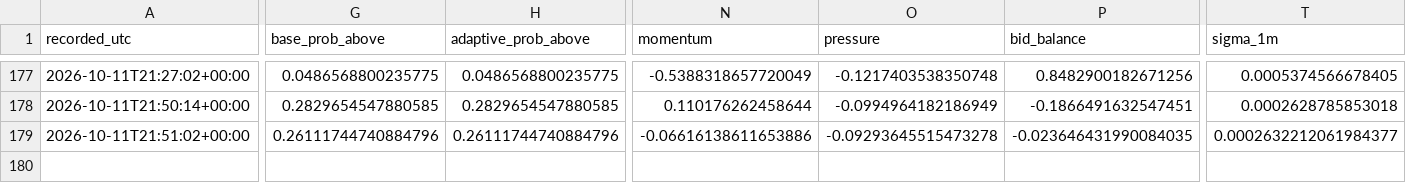
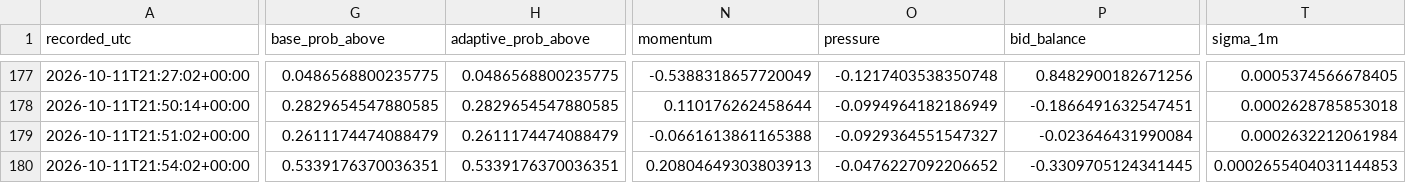
Before and after one commit to angelmoz881-collab/btc-kalshi-dashboard, a CSV file: data/btc_kalshi_learning.csv, drawn as a sheet; only a part is shown, gaps mark what is left out; rows hold the shown columns only; the diff names each change by its address in the sheet, - before the commit and + after, or states it on an @@ line.

Commit message:
Update BTC Kalshi adaptive learning history

```diff
--- a/data/btc_kalshi_learning.csv
+++ b/data/btc_kalshi_learning.csv
-G179 (base_prob_above): 0.26111744740884796
+G179 (base_prob_above): 0.2611174474088479
-H179 (adaptive_prob_above): 0.26111744740884796
+H179 (adaptive_prob_above): 0.2611174474088479
-N179 (momentum): -0.06616138611653886
+N179 (momentum): -0.0661613861165388
-O179 (pressure): -0.09293645515473278
+O179 (pressure): -0.0929364551547327
-P179 (bid_balance): -0.023646431990084035
+P179 (bid_balance): -0.023646431990084
-T179 (sigma_1m): 0.0002632212061984377
+T179 (sigma_1m): 0.0002632212061984
+row 180: 2026-10-11T21:54:02+00:00 | 0.5339176370036351 | 0.5339176370036351 | 0.20804649303803913 | -0.0476227092206652 | -0.3309705124341445 | 0.0002655404031144853
```
